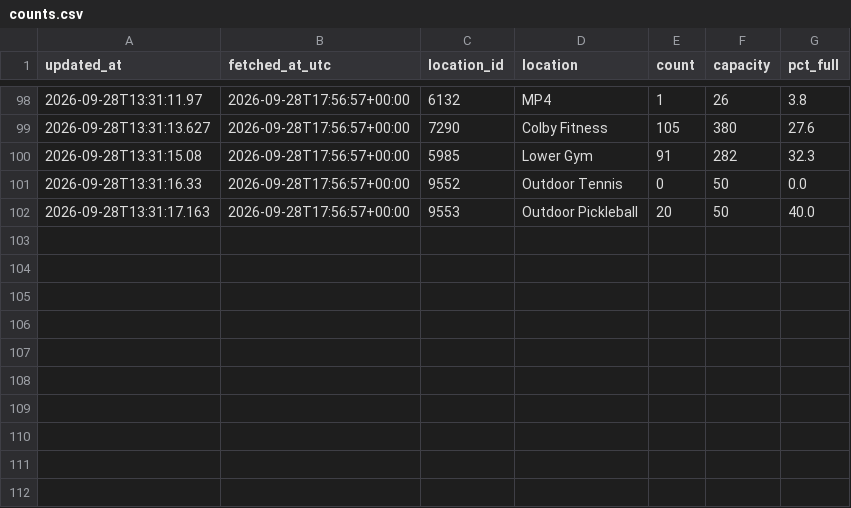
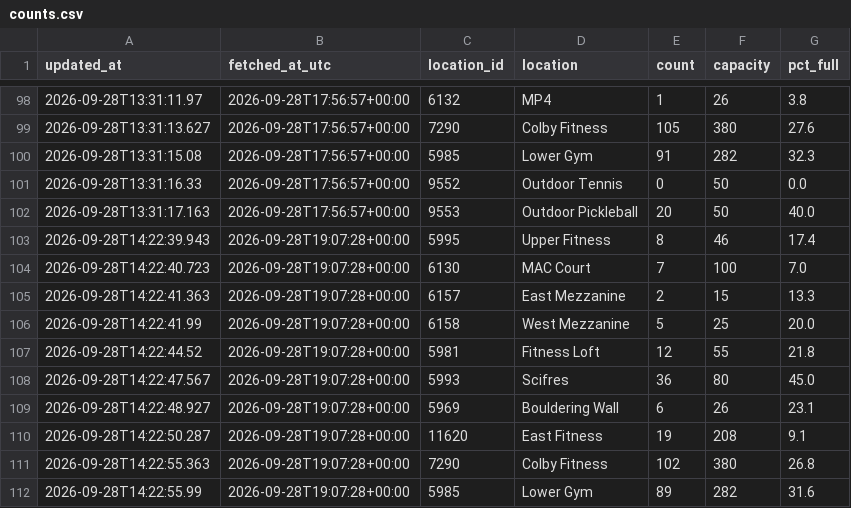
Before and after one commit to tryptotic/corectracker, a CSV file: data/counts.csv, drawn as a sheet; only a part is shown, gaps mark what is left out.

```diff
--- a/data/counts.csv
+++ b/data/counts.csv
@@ -102 +102,11 @@ updated_at,fetched_at_utc,location_id,location,count,capacity,pct_full
 2026-09-28T13:31:17.163,2026-09-28T17:56:57+00:00,9553,Outdoor Pickleball,20,50,40.0
+2026-09-28T14:22:39.943,2026-09-28T19:07:28+00:00,5995,Upper Fitness,8,46,17.4
+2026-09-28T14:22:40.723,2026-09-28T19:07:28+00:00,6130,MAC Court,7,100,7.0
+2026-09-28T14:22:41.363,2026-09-28T19:07:28+00:00,6157,East Mezzanine,2,15,13.3
+2026-09-28T14:22:41.99,2026-09-28T19:07:28+00:00,6158,West Mezzanine,5,25,20.0
+2026-09-28T14:22:44.52,2026-09-28T19:07:28+00:00,5981,Fitness Loft,12,55,21.8
+2026-09-28T14:22:47.567,2026-09-28T19:07:28+00:00,5993,Scifres,36,80,45.0
+2026-09-28T14:22:48.927,2026-09-28T19:07:28+00:00,5969,Bouldering Wall,6,26,23.1
+2026-09-28T14:22:50.287,2026-09-28T19:07:28+00:00,11620,East Fitness,19,208,9.1
+2026-09-28T14:22:55.363,2026-09-28T19:07:28+00:00,7290,Colby Fitness,102,380,26.8
+2026-09-28T14:22:55.99,2026-09-28T19:07:28+00:00,5985,Lower Gym,89,282,31.6
```
